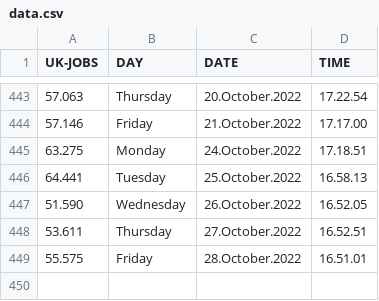
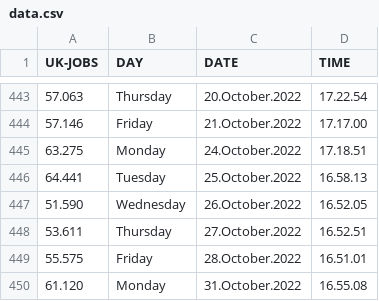
Before and after one commit to J0hn-B/bash_scraper, a CSV file: data.csv, drawn as a sheet; only a part is shown, gaps mark what is left out; the diff names each change by its address in the sheet, - before the commit and + after, or states it on an @@ line.

```diff
--- a/data.csv
+++ b/data.csv
+row 450: 61.120 | Monday | 31.October.2022 | 16.55.08
```
